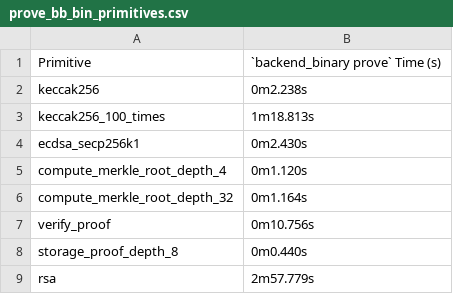
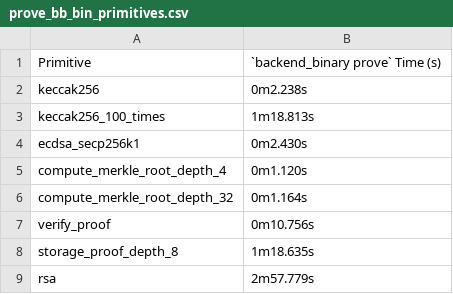
Before and after one commit to Savio-Sou/noir-benchmarks, a CSV file: results/prove_bb_bin_primitives.csv, drawn as a sheet.

```diff
--- a/results/prove_bb_bin_primitives.csv
+++ b/results/prove_bb_bin_primitives.csv
@@ -7,3 +7,3 @@ compute_merkle_root_depth_32,0m1.164s
 verify_proof,0m10.756s
-storage_proof_depth_8,0m0.440s
+storage_proof_depth_8,1m18.635s
 rsa,2m57.779s
```
Also changed, not shown: results/compile_primitives.csv, results/execute_primitives.csv, 4 other files.
